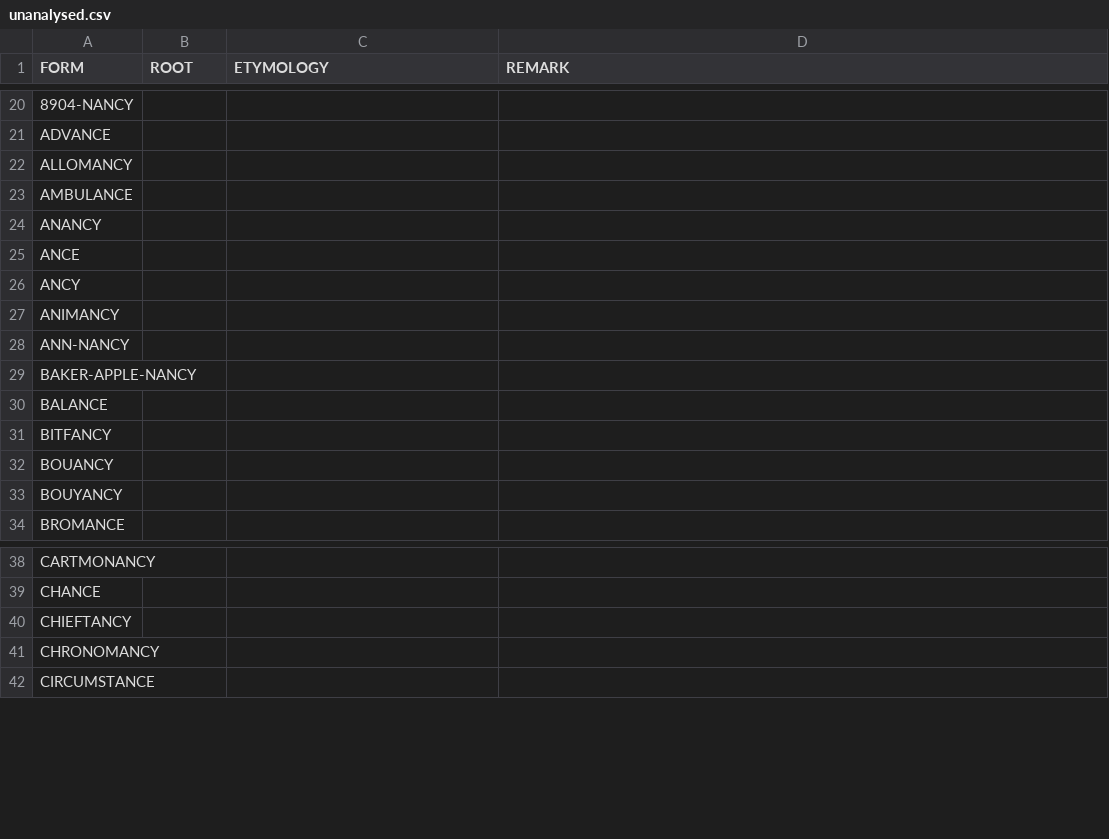
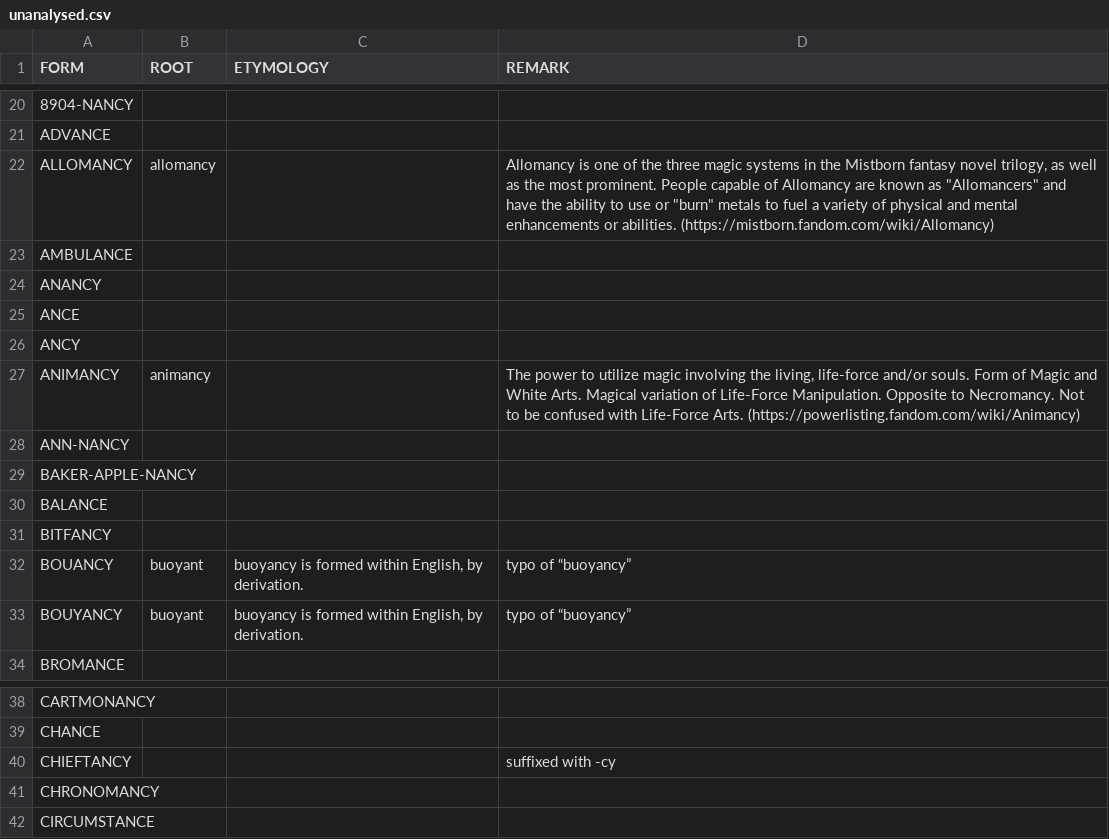
Before and after one commit to complexico/ance-ancy-suffix, a CSV file: data-raw/unanalysed.csv, drawn as a sheet; only a part is shown, gaps mark what is left out.

```diff
--- a/data-raw/unanalysed.csv
+++ b/data-raw/unanalysed.csv
@@ -21,3 +21,3 @@
 ADVANCE;;;
-ALLOMANCY;;;
+ALLOMANCY;allomancy;;"Allomancy is one of the three magic systems in the Mistborn fantasy novel trilogy, as well as the most prominent. People capable of Allomancy are known as ""Allomancers"" and have the ability to use or ""burn"" metals to fuel a variety of physical and mental enhancements or abilities. (https://mistborn.fandom.com/wiki/Allomancy)"
 AMBULANCE;;;
@@ -26,3 +26,3 @@ ANCE;;;
 ANCY;;;
-ANIMANCY;;;
+ANIMANCY;animancy;;The power to utilize magic involving the living, life-force and/or souls. Form of Magic and White Arts. Magical variation of Life-Force Manipulation. Opposite to Necromancy. Not to be confused with Life-Force Arts. (https://powerlisting.fandom.com/wiki/Animancy)
 ANN-NANCY;;;
@@ -31,4 +31,4 @@ BALANCE;;;
 BITFANCY;;;
-BOUANCY;;;
-BOUYANCY;;;
+BOUANCY;buoyant;buoyancy is formed within English, by derivation.;typo of “buoyancy”
+BOUYANCY;buoyant;buoyancy is formed within English, by derivation.;typo of “buoyancy”
 BROMANCE;;;
@@ -39,3 +39,3 @@ CARTMONANCY;;;
 CHANCE;;;
-CHIEFTANCY;;;
+CHIEFTANCY;;;suffixed with -cy
 CHRONOMANCY;;;
```
Also changed, not shown: 1 other file.
